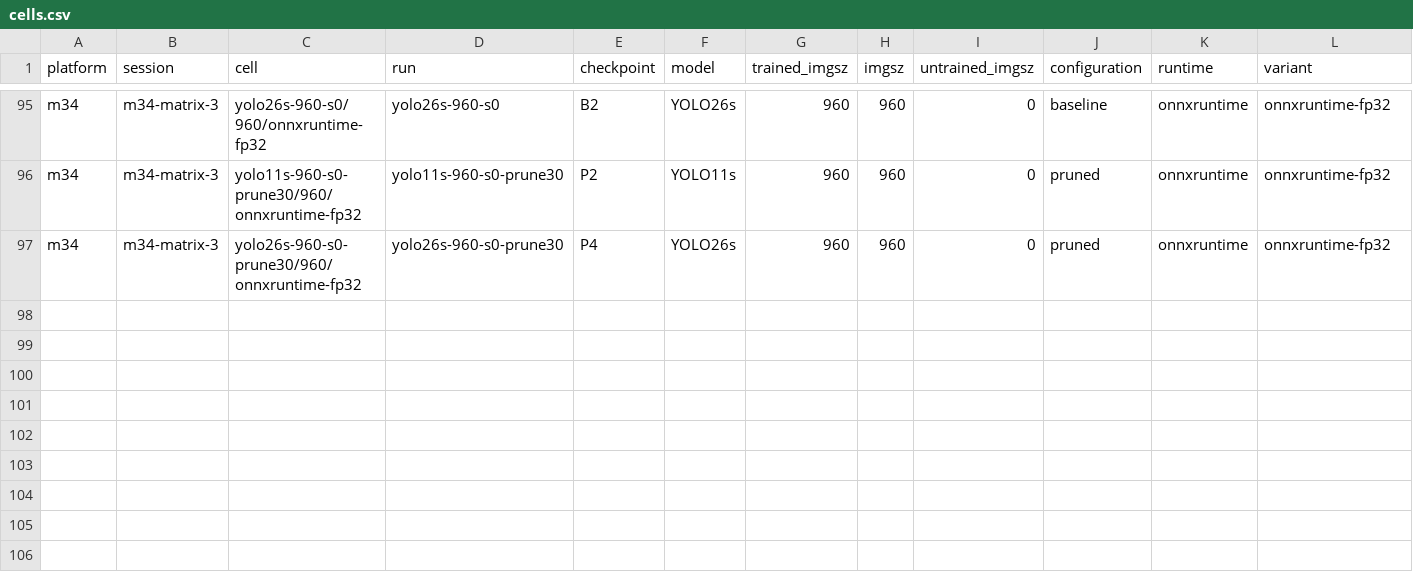
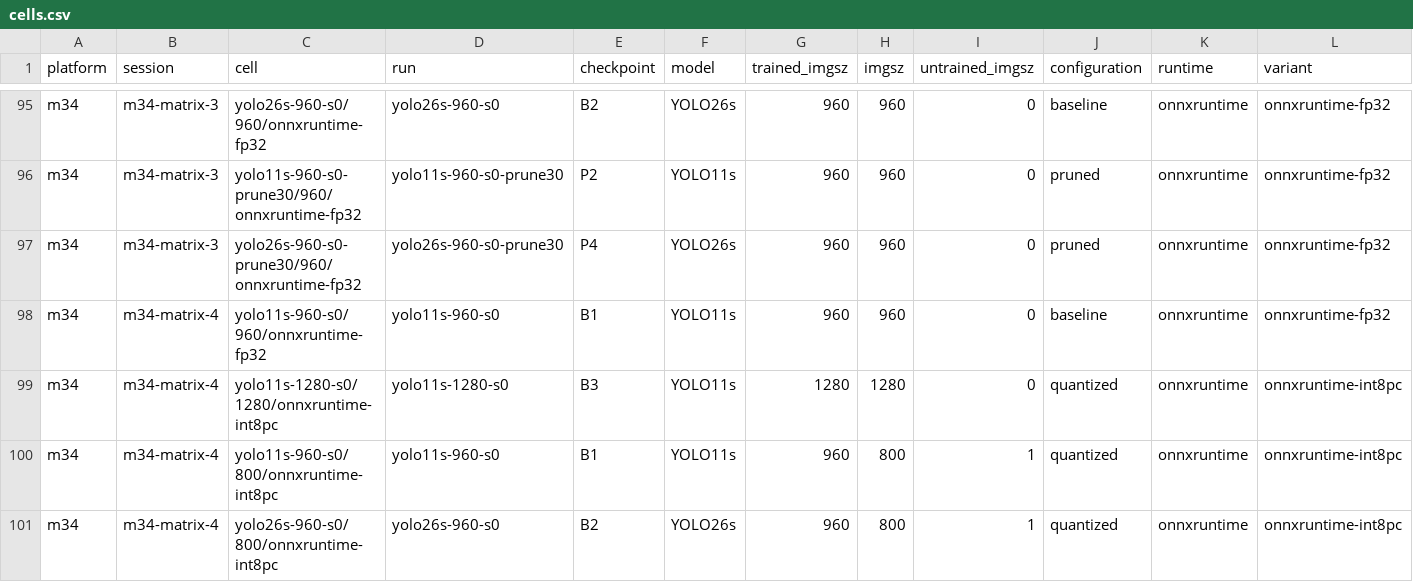
Before and after one commit to Sri-Krishna-V/uav-yolo-edge-compression, a CSV file: study/results/cells.csv, drawn as a sheet; only a part is shown, gaps mark what is left out; rows hold the shown columns only; the diff names each change by its address in the sheet, - before the commit and + after, or states it on an @@ line.

```diff
--- a/study/results/cells.csv
+++ b/study/results/cells.csv
+row 98: m34 | m34-matrix-4 | yolo11s-960-s0/960/onnxruntime-fp32 | yolo11s-960-s0 | B1 | YOLO11s | 960 | 960 | 0 | baseline | onnxruntime | onnxruntime-fp32
+row 99: m34 | m34-matrix-4 | yolo11s-1280-s0/1280/onnxruntime-int8pc | yolo11s-1280-s0 | B3 | YOLO11s | 1280 | 1280 | 0 | quantized | onnxruntime | onnxruntime-int8pc
+row 100: m34 | m34-matrix-4 | yolo11s-960-s0/800/onnxruntime-int8pc | yolo11s-960-s0 | B1 | YOLO11s | 960 | 800 | 1 | quantized | onnxruntime | onnxruntime-int8pc
+row 101: m34 | m34-matrix-4 | yolo26s-960-s0/800/onnxruntime-int8pc | yolo26s-960-s0 | B2 | YOLO26s | 960 | 800 | 1 | quantized | onnxruntime | onnxruntime-int8pc
```
Also changed, not shown: study/results/tables/equal_latency_all.csv, study/results/tables/latency.csv, 39 other files.
